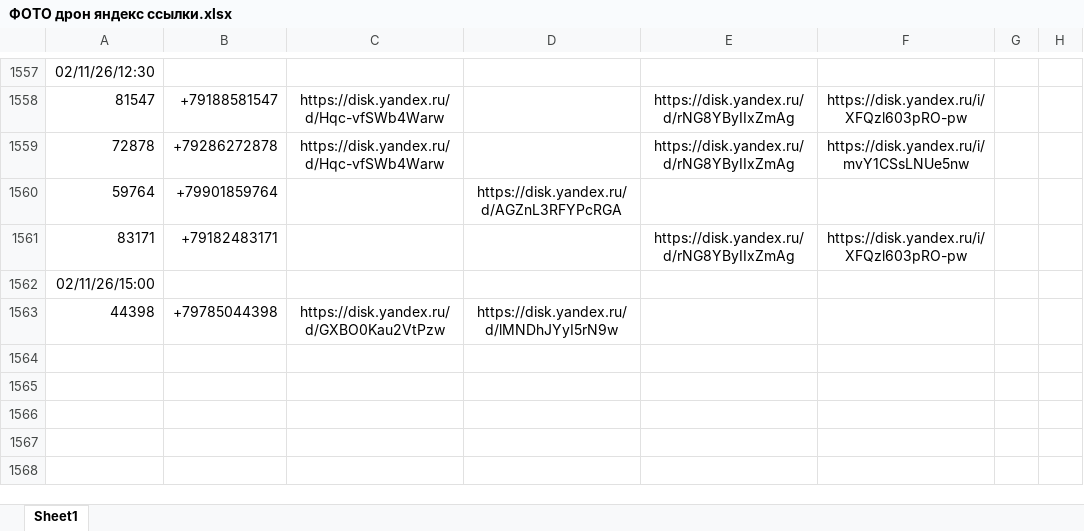
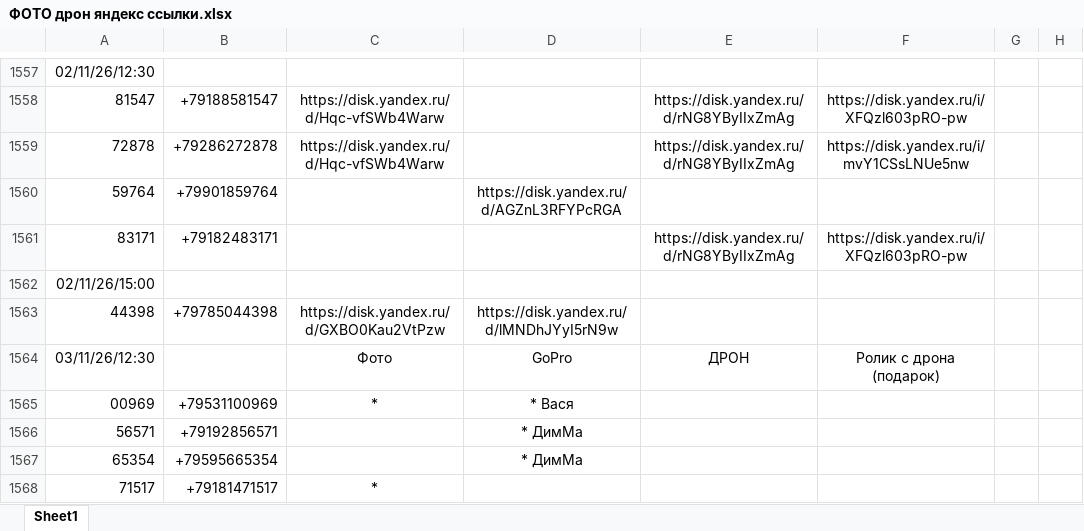
Before and after one commit to janasasha07-collab/photo, an Excel workbook: ФОТО дрон яндекс ссылки.xlsx, sheet Sheet1, drawn as a sheet; only a part is shown, gaps mark what is left out; values as stored, in another font and other column widths than the file's, no borders; the diff names each change by its address in the sheet, - before the commit and + after, or states it on an @@ line.

Commit message:
Add files via upload

```diff
--- a/ФОТО дрон яндекс ссылки.xlsx (sheet Sheet1)
+++ b/ФОТО дрон яндекс ссылки.xlsx (sheet Sheet1)
+row 1564: 03/11/26/12:30 |  | Фото | GoPro | ДРОН | Ролик с дрона (подарок)
+row 1565: 00969 | +79531100969 | * | * Вася
+row 1566: 56571 | +79192856571 |  | * ДимМа
+row 1567: 65354 | +79595665354 |  | * ДимМа
+row 1568: 71517 | +79181471517 | *
```
